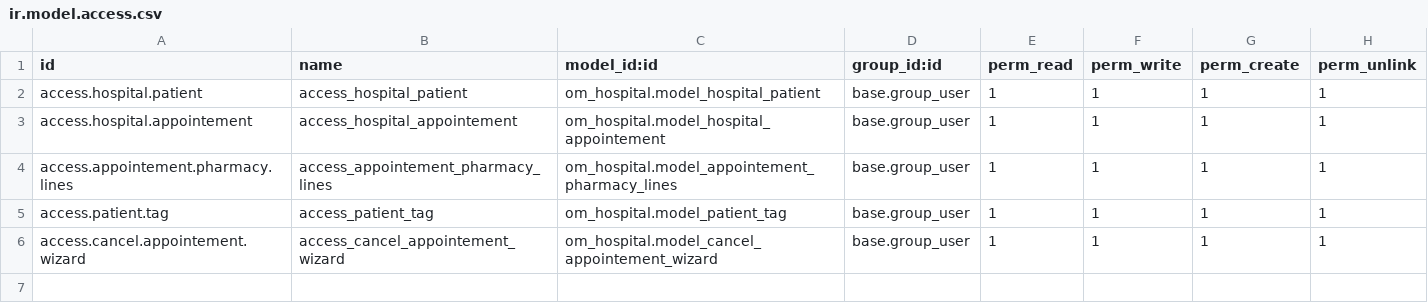
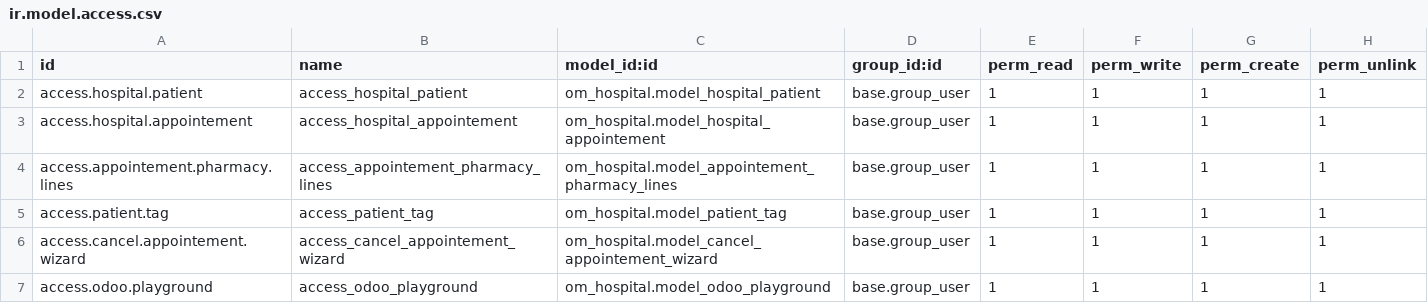
Before and after one commit to omar-bouaziz/hospital_managment, a CSV file: om_hospital/security/ir.model.access.csv, drawn as a sheet; the diff names each change by its address in the sheet, - before the commit and + after, or states it on an @@ line.

Commit message:
Menu And SubMenu Without Specifying Parent In Odoo

```diff
--- a/om_hospital/security/ir.model.access.csv
+++ b/om_hospital/security/ir.model.access.csv
+row 7: access.odoo.playground | access_odoo_playground | om_hospital.model_odoo_playground | base.group_user | 1 | 1 | 1 | 1
```
Also changed, not shown: 6 other files.
